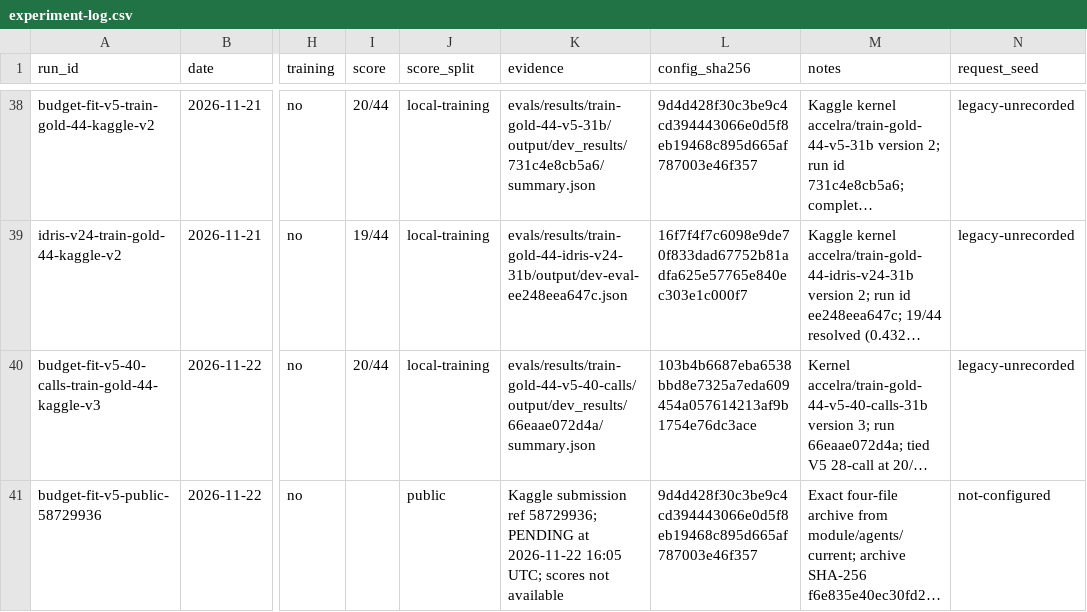
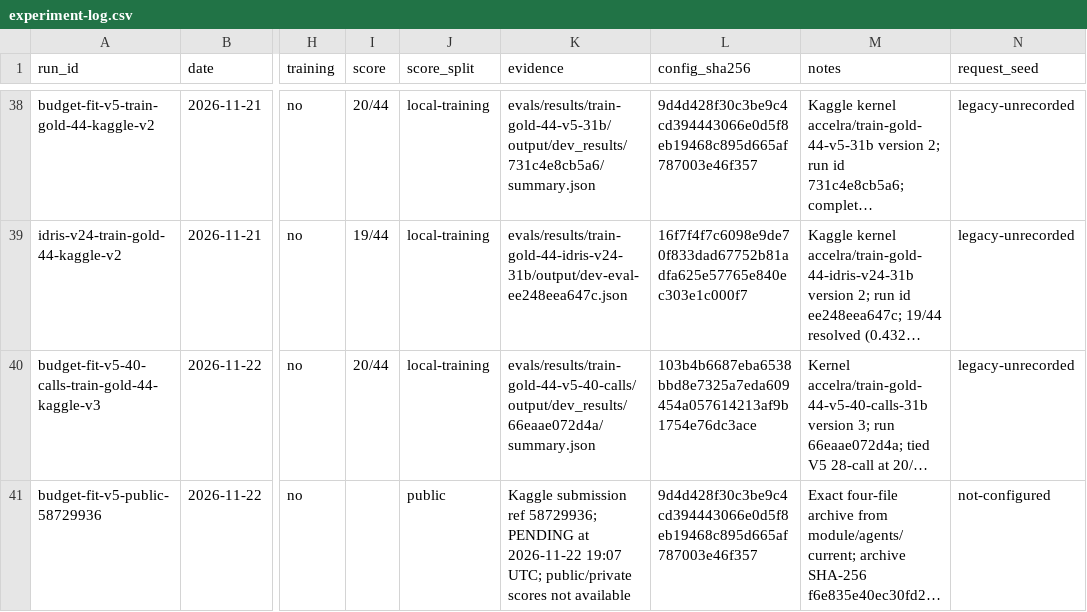
Before and after one commit to Acceleratorer/gemma-4-developer-agent, a CSV file: log/experiment-log.csv, drawn as a sheet; only a part is shown, gaps mark what is left out; long unchanged cells end in …; the diff names each change by its address in the sheet, - before the commit and + after, or states it on an @@ line.

```diff
--- a/log/experiment-log.csv
+++ b/log/experiment-log.csv
-K41 (evidence): …at 2026-11-22 16:05 UTC; scores not…
+K41 (evidence): …at 2026-11-22 19:07 UTC; public/private scores not…
```
Also changed, not shown: 2 other files.
